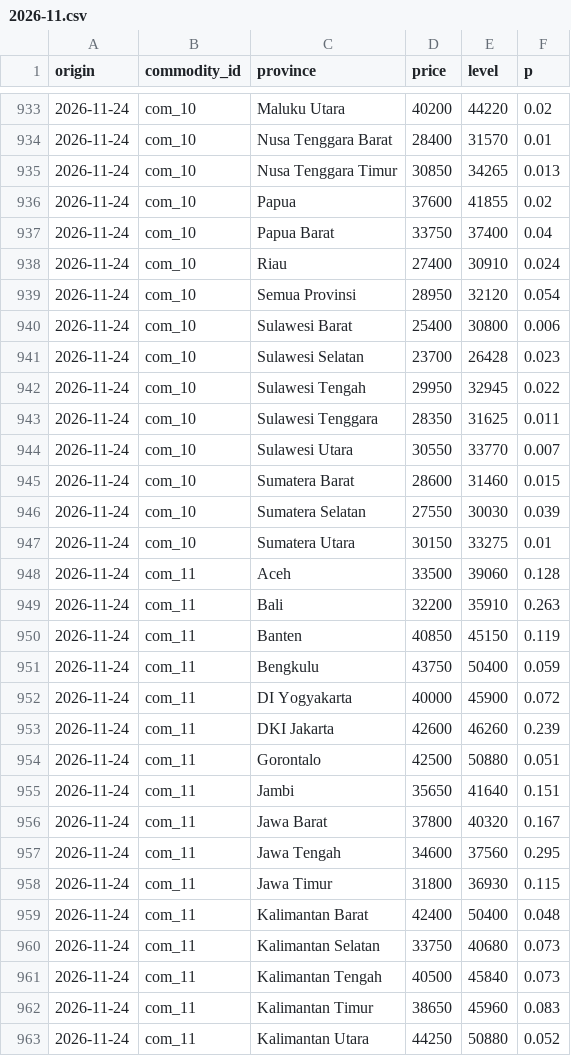
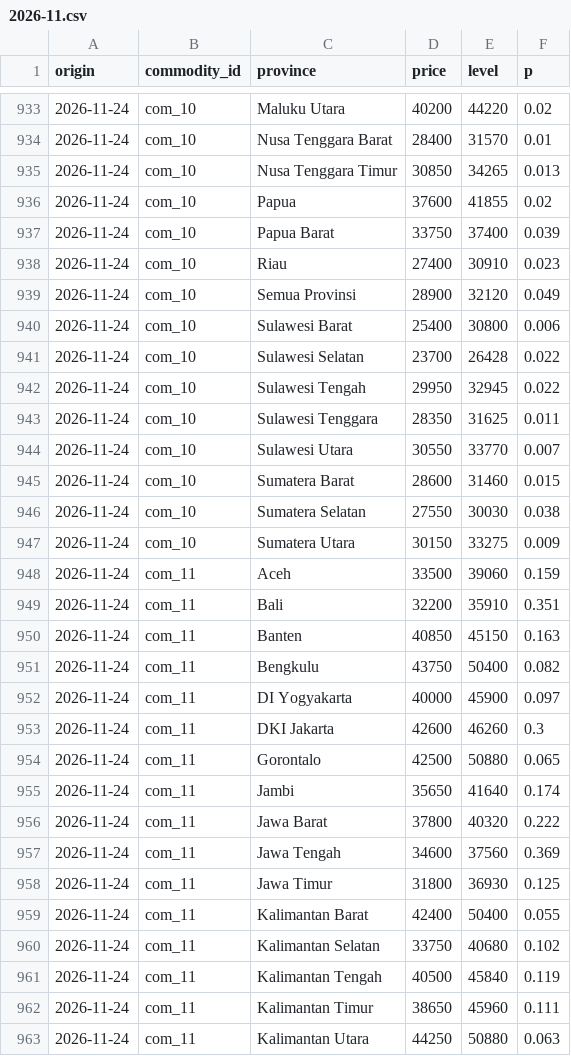
Before and after one commit to Sidqixx/harga-pangan-forecast, a CSV file: data/alerts/2026-11.csv, drawn as a sheet; only a part is shown, gaps mark what is left out; the diff covers the shown part only.

```diff
--- a/data/alerts/2026-11.csv
+++ b/data/alerts/2026-11.csv
@@ -936,7 +936,7 @@ origin,commodity_id,province,price,level,p
 2026-11-24,com_10,Papua,37600,41855,0.02
-2026-11-24,com_10,Papua Barat,33750,37400,0.04
-2026-11-24,com_10,Riau,27400,30910,0.024
-2026-11-24,com_10,Semua Provinsi,28950,32120,0.054
+2026-11-24,com_10,Papua Barat,33750,37400,0.039
+2026-11-24,com_10,Riau,27400,30910,0.023
+2026-11-24,com_10,Semua Provinsi,28900,32120,0.049
 2026-11-24,com_10,Sulawesi Barat,25400,30800,0.006
-2026-11-24,com_10,Sulawesi Selatan,23700,26428,0.023
+2026-11-24,com_10,Sulawesi Selatan,23700,26428,0.022
 2026-11-24,com_10,Sulawesi Tengah,29950,32945,0.022
@@ -945,19 +945,19 @@ origin,commodity_id,province,price,level,p
 2026-11-24,com_10,Sumatera Barat,28600,31460,0.015
-2026-11-24,com_10,Sumatera Selatan,27550,30030,0.039
-2026-11-24,com_10,Sumatera Utara,30150,33275,0.01
-2026-11-24,com_11,Aceh,33500,39060,0.128
-2026-11-24,com_11,Bali,32200,35910,0.263
-2026-11-24,com_11,Banten,40850,45150,0.119
-2026-11-24,com_11,Bengkulu,43750,50400,0.059
-2026-11-24,com_11,DI Yogyakarta,40000,45900,0.072
-2026-11-24,com_11,DKI Jakarta,42600,46260,0.239
-2026-11-24,com_11,Gorontalo,42500,50880,0.051
-2026-11-24,com_11,Jambi,35650,41640,0.151
-2026-11-24,com_11,Jawa Barat,37800,40320,0.167
-2026-11-24,com_11,Jawa Tengah,34600,37560,0.295
-2026-11-24,com_11,Jawa Timur,31800,36930,0.115
-2026-11-24,com_11,Kalimantan Barat,42400,50400,0.048
-2026-11-24,com_11,Kalimantan Selatan,33750,40680,0.073
-2026-11-24,com_11,Kalimantan Tengah,40500,45840,0.073
-2026-11-24,com_11,Kalimantan Timur,38650,45960,0.083
-2026-11-24,com_11,Kalimantan Utara,44250,50880,0.052
+2026-11-24,com_10,Sumatera Selatan,27550,30030,0.038
+2026-11-24,com_10,Sumatera Utara,30150,33275,0.009
+2026-11-24,com_11,Aceh,33500,39060,0.159
+2026-11-24,com_11,Bali,32200,35910,0.351
+2026-11-24,com_11,Banten,40850,45150,0.163
+2026-11-24,com_11,Bengkulu,43750,50400,0.082
+2026-11-24,com_11,DI Yogyakarta,40000,45900,0.097
+2026-11-24,com_11,DKI Jakarta,42600,46260,0.3
+2026-11-24,com_11,Gorontalo,42500,50880,0.065
+2026-11-24,com_11,Jambi,35650,41640,0.174
+2026-11-24,com_11,Jawa Barat,37800,40320,0.222
+2026-11-24,com_11,Jawa Tengah,34600,37560,0.369
+2026-11-24,com_11,Jawa Timur,31800,36930,0.125
+2026-11-24,com_11,Kalimantan Barat,42400,50400,0.055
+2026-11-24,com_11,Kalimantan Selatan,33750,40680,0.102
+2026-11-24,com_11,Kalimantan Tengah,40500,45840,0.119
+2026-11-24,com_11,Kalimantan Timur,38650,45960,0.111
+2026-11-24,com_11,Kalimantan Utara,44250,50880,0.063
```
Also changed, not shown: 145 edited cells elsewhere in this file, data/forecasts/2026-11.csv, data/raw/2026-11.csv.
